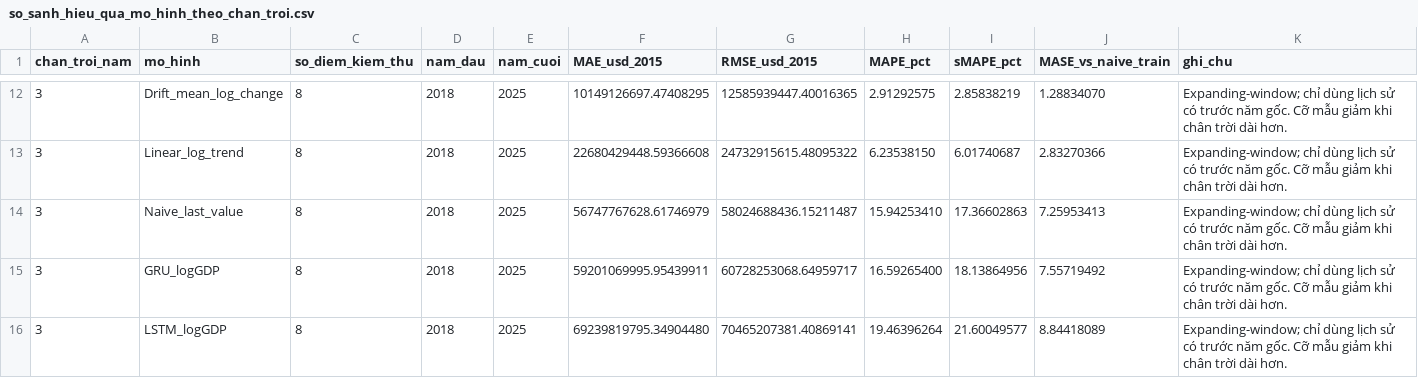
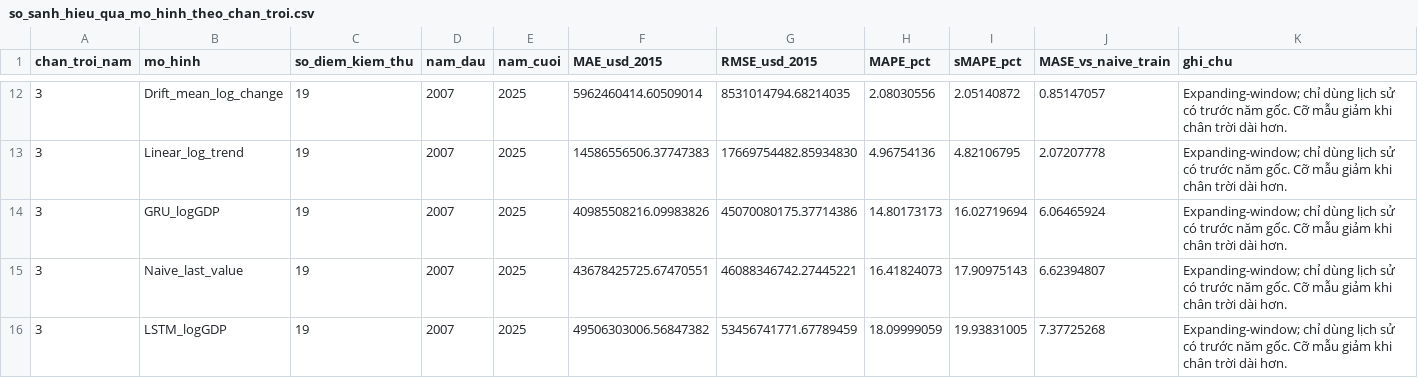
Before and after one commit to Nhian-hash/vietnam-gdp-insight, a CSV file: data/derived/forecast/so_sanh_hieu_qua_mo_hinh_theo_chan_troi.csv, drawn as a sheet; only a part is shown, gaps mark what is left out; the diff covers the shown part only.

```diff
--- a/data/derived/forecast/so_sanh_hieu_qua_mo_hinh_theo_chan_troi.csv
+++ b/data/derived/forecast/so_sanh_hieu_qua_mo_hinh_theo_chan_troi.csv
@@ -12,5 +12,5 @@
-3,Drift_mean_log_change,8,2018,2025,10149126697.47408295,12585939447.40016365,2.91292575,2.85838219,1.28834070,Expanding-window; chỉ dùng lịch sử có trước năm gốc. Cỡ mẫu giảm khi chân trời dài hơn.
-3,Linear_log_trend,8,2018,2025,22680429448.59366608,24732915615.48095322,6.23538150,6.01740687,2.83270366,Expanding-window; chỉ dùng lịch sử có trước năm gốc. Cỡ mẫu giảm khi chân trời dài hơn.
-3,Naive_last_value,8,2018,2025,56747767628.61746979,58024688436.15211487,15.94253410,17.36602863,7.25953413,Expanding-window; chỉ dùng lịch sử có trước năm gốc. Cỡ mẫu giảm khi chân trời dài hơn.
-3,GRU_logGDP,8,2018,2025,59201069995.95439911,60728253068.64959717,16.59265400,18.13864956,7.55719492,Expanding-window; chỉ dùng lịch sử có trước năm gốc. Cỡ mẫu giảm khi chân trời dài hơn.
-3,LSTM_logGDP,8,2018,2025,69239819795.34904480,70465207381.40869141,19.46396264,21.60049577,8.84418089,Expanding-window; chỉ dùng lịch sử có trước năm gốc. Cỡ mẫu giảm khi chân trời dài hơn.
+3,Drift_mean_log_change,19,2007,2025,5962460414.60509014,8531014794.68214035,2.08030556,2.05140872,0.85147057,Expanding-window; chỉ dùng lịch sử có trước năm gốc. Cỡ mẫu giảm khi chân trời dài hơn.
+3,Linear_log_trend,19,2007,2025,14586556506.37747383,17669754482.85934830,4.96754136,4.82106795,2.07207778,Expanding-window; chỉ dùng lịch sử có trước năm gốc. Cỡ mẫu giảm khi chân trời dài hơn.
+3,GRU_logGDP,19,2007,2025,40985508216.09983826,45070080175.37714386,14.80173173,16.02719694,6.06465924,Expanding-window; chỉ dùng lịch sử có trước năm gốc. Cỡ mẫu giảm khi chân trời dài hơn.
+3,Naive_last_value,19,2007,2025,43678425725.67470551,46088346742.27445221,16.41824073,17.90975143,6.62394807,Expanding-window; chỉ dùng lịch sử có trước năm gốc. Cỡ mẫu giảm khi chân trời dài hơn.
+3,LSTM_logGDP,19,2007,2025,49506303006.56847382,53456741771.67789459,18.09999059,19.93831005,7.37725268,Expanding-window; chỉ dùng lịch sử có trước năm gốc. Cỡ mẫu giảm khi chân trời dài hơn.
```
Also changed, not shown: 140 edited cells elsewhere in this file, data/derived/forecast/du_lieu_du_bao_gdp_thuc_den_2030.csv, data/derived/forecast/so_sanh_hieu_qua_mo_hinh_du_bao.csv, 26 other files.
